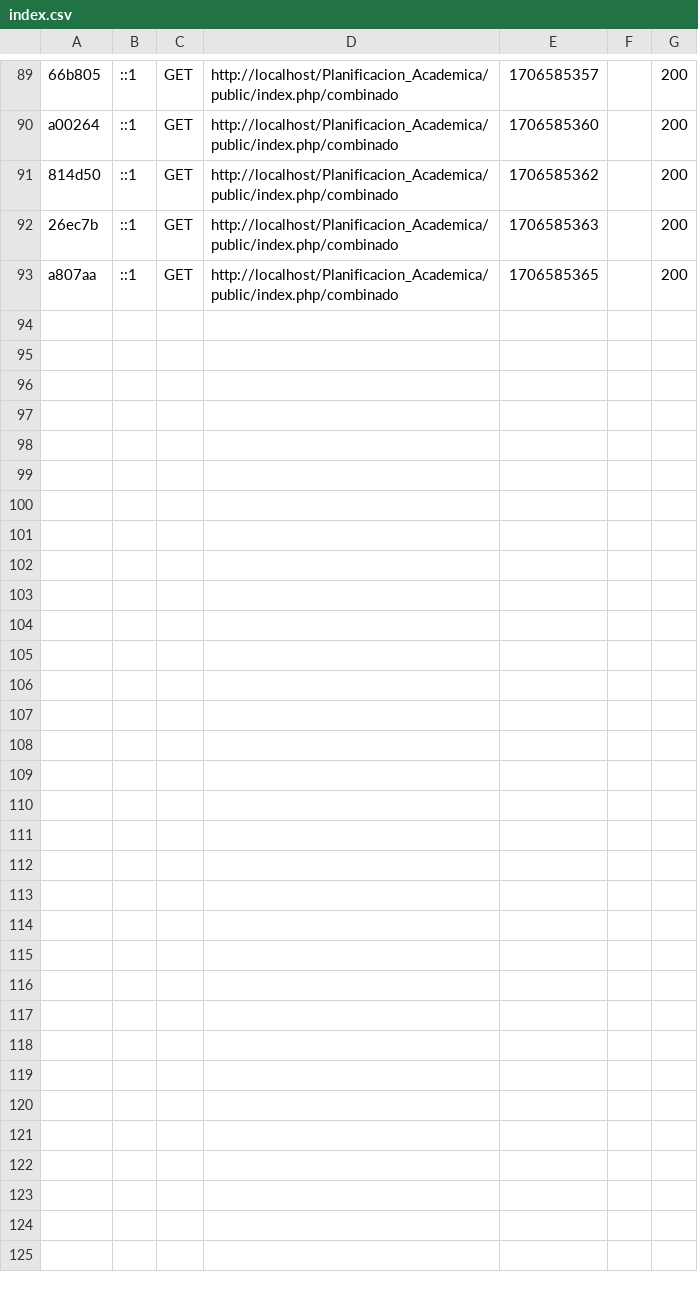
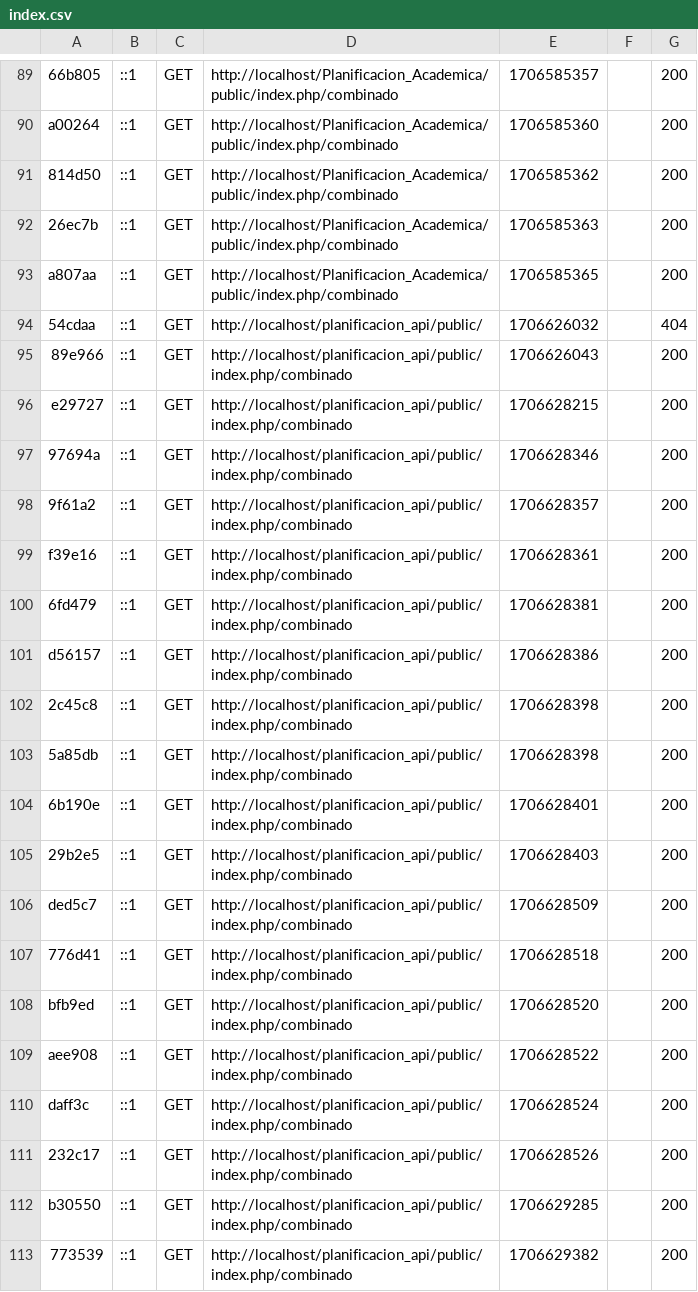
Before and after one commit to BryanPazminoG/planificacion_api, a CSV file: var/cache/dev/profiler/index.csv, drawn as a sheet; only a part is shown, gaps mark what is left out.

```diff
--- a/var/cache/dev/profiler/index.csv
+++ b/var/cache/dev/profiler/index.csv
@@ -93 +93,21 @@ a00264,::1,GET,http://localhost/Planificacion_Academica/public/index.php/combina
 a807aa,::1,GET,http://localhost/Planificacion_Academica/public/index.php/combinado,1706585365,,200
+54cdaa,::1,GET,http://localhost/planificacion_api/public/,1706626032,,404
+89e966,::1,GET,http://localhost/planificacion_api/public/index.php/combinado,1706626043,,200
+e29727,::1,GET,http://localhost/planificacion_api/public/index.php/combinado,1706628215,,200
+97694a,::1,GET,http://localhost/planificacion_api/public/index.php/combinado,1706628346,,200
+9f61a2,::1,GET,http://localhost/planificacion_api/public/index.php/combinado,1706628357,,200
+f39e16,::1,GET,http://localhost/planificacion_api/public/index.php/combinado,1706628361,,200
+6fd479,::1,GET,http://localhost/planificacion_api/public/index.php/combinado,1706628381,,200
+d56157,::1,GET,http://localhost/planificacion_api/public/index.php/combinado,1706628386,,200
+2c45c8,::1,GET,http://localhost/planificacion_api/public/index.php/combinado,1706628398,,200
+5a85db,::1,GET,http://localhost/planificacion_api/public/index.php/combinado,1706628398,,200
+6b190e,::1,GET,http://localhost/planificacion_api/public/index.php/combinado,1706628401,,200
+29b2e5,::1,GET,http://localhost/planificacion_api/public/index.php/combinado,1706628403,,200
+ded5c7,::1,GET,http://localhost/planificacion_api/public/index.php/combinado,1706628509,,200
+776d41,::1,GET,http://localhost/planificacion_api/public/index.php/combinado,1706628518,,200
+bfb9ed,::1,GET,http://localhost/planificacion_api/public/index.php/combinado,1706628520,,200
+aee908,::1,GET,http://localhost/planificacion_api/public/index.php/combinado,1706628522,,200
+daff3c,::1,GET,http://localhost/planificacion_api/public/index.php/combinado,1706628524,,200
+232c17,::1,GET,http://localhost/planificacion_api/public/index.php/combinado,1706628526,,200
+b30550,::1,GET,http://localhost/planificacion_api/public/index.php/combinado,1706629285,,200
+773539,::1,GET,http://localhost/planificacion_api/public/index.php/combinado,1706629382,,200
```
Also changed, not shown: 24 other files.
